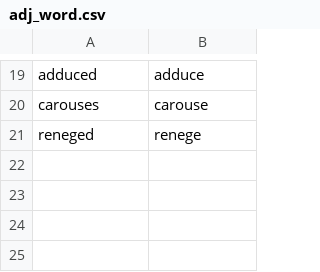
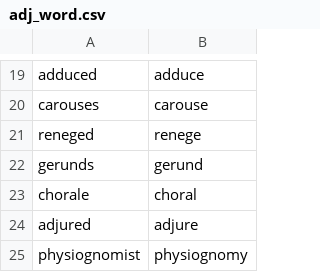
Before and after one commit to TL-Ingram/Learning_words, a CSV file: misspelling/adj_word.csv, drawn as a sheet; only a part is shown, gaps mark what is left out.

```diff
--- a/misspelling/adj_word.csv
+++ b/misspelling/adj_word.csv
@@ -21 +21,5 @@ carouses,carouse
 reneged,renege
+gerunds,gerund
+chorale,choral
+adjured,adjure
+physiognomist,physiognomy
```
Also changed, not shown: 3 other files.
